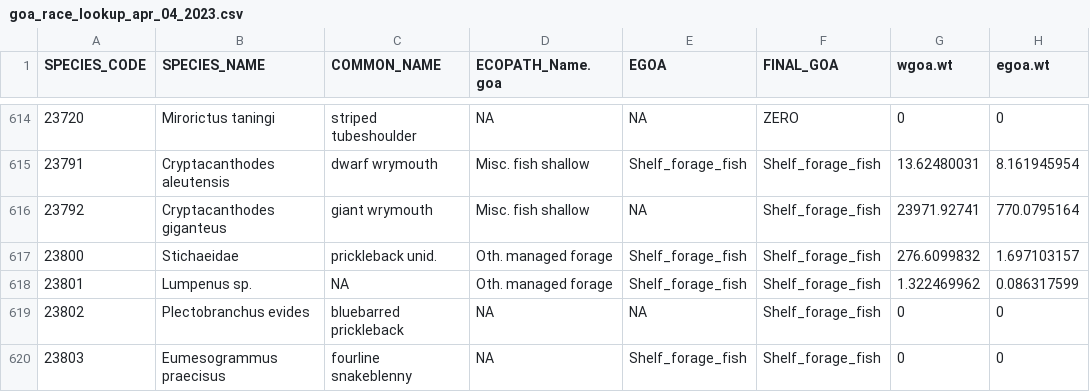
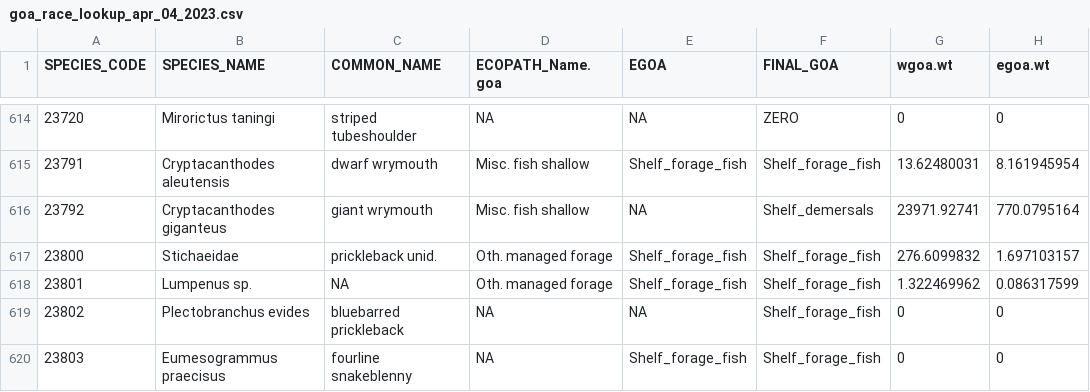
Before and after one commit to kaydin/reem_diets, a CSV file: lookups/goa_race_lookup_apr_04_2023.csv, drawn as a sheet; only a part is shown, gaps mark what is left out; the diff names each change by its address in the sheet, - before the commit and + after, or states it on an @@ line.

Commit message:
moved giant wrymouth from forage demersal

```diff
--- a/lookups/goa_race_lookup_apr_04_2023.csv
+++ b/lookups/goa_race_lookup_apr_04_2023.csv
-F616 (FINAL_GOA): Shelf_forage_fish
+F616 (FINAL_GOA): Shelf_demersals
```
